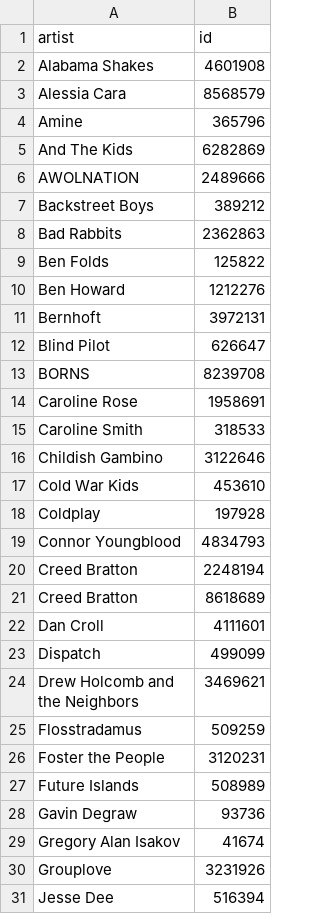
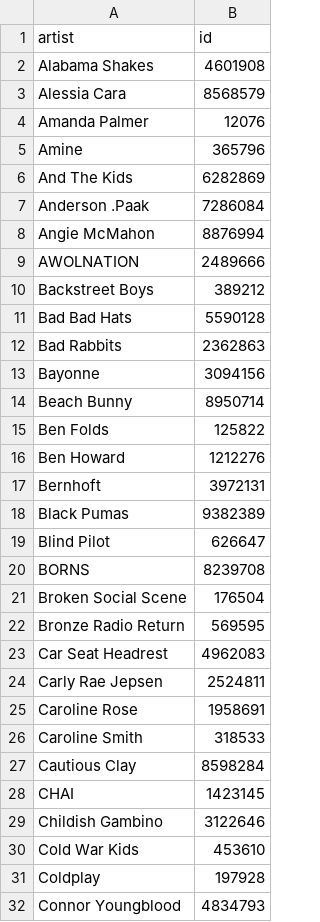
Before and after one commit to ben-tanen/songkick-popularity, a CSV file: data/artists.csv, drawn as a sheet; only a part is shown; the shorter side is filled out with more unchanged rows; the diff covers the shown part only; the diff names each change by its address in the sheet, - before the commit and + after, or states it on an @@ line.

```diff
--- a/data/artists.csv
+++ b/data/artists.csv
+row 4: Amanda Palmer | 12076
+row 7: Anderson .Paak | 7286084
+row 8: Angie McMahon | 8876994
+row 11: Bad Bad Hats | 5590128
+row 13: Bayonne | 3094156
+row 14: Beach Bunny | 8950714
+row 18: Black Pumas | 9382389
+row 21: Broken Social Scene | 176504
+row 22: Bronze Radio Return | 569595
+row 23: Car Seat Headrest | 4962083
+row 24: Carly Rae Jepsen | 2524811
+row 27: Cautious Clay | 8598284
+row 28: CHAI | 1423145
```
Also changed, not shown: 43 added rows and 1 moved row elsewhere in this file, data/bt-concerts.csv, 3 other files.
